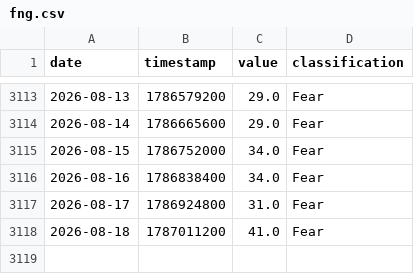
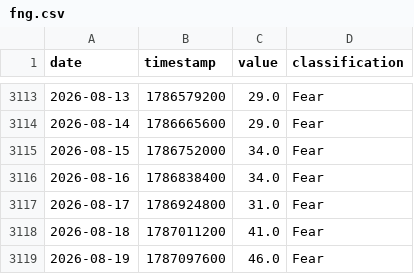
Before and after one commit to edwardchin811227/cryptofear-and-greed-index, a CSV file: data/fng.csv, drawn as a sheet; only a part is shown, gaps mark what is left out.

Commit message:
data: update fng 2026-08-19 00:10:15

```diff
--- a/data/fng.csv
+++ b/data/fng.csv
@@ -3118 +3118,2 @@ date,timestamp,value,classification
 2026-08-18,1787011200,41.0,Fear
+2026-08-19,1787097600,46.0,Fear
```
Also changed, not shown: 1 other file.
